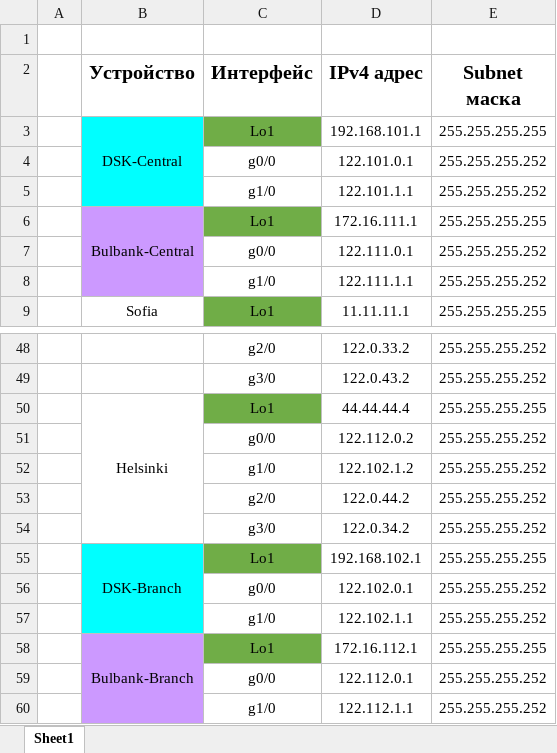
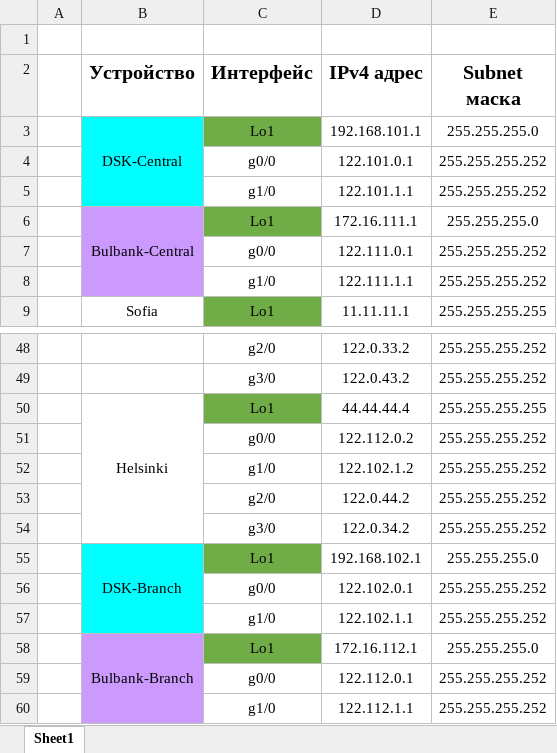
Before and after one commit to APavlov01/Diplomna, an Excel workbook: Addressing Chart.xlsx, sheet Sheet1, drawn as a sheet; only a part is shown, gaps mark what is left out; values as stored, in another font and other column widths than the file's, no borders; the diff names each change by its address in the sheet, - before the commit and + after, or states it on an @@ line.

Commit message:
eBGP between first CE-PE's + interface addresses
-The Documentation file was renamed
-The Addressing chart was changed, so the private LAN's of the CE are with /24 mask
-Established eBGP peering between the first half of CE's - PE's
-Idle-PC's are recomputed in order to use less resources
-Added description to interfaces
-Added Cisco vIOS Image to the folder

```diff
--- a/Addressing Chart.xlsx (sheet Sheet1)
+++ b/Addressing Chart.xlsx (sheet Sheet1)
-E3 (Subnet маска): 255.255.255.255
+E3 (Subnet маска): 255.255.255.0
-E6 (Subnet маска): 255.255.255.255
+E6 (Subnet маска): 255.255.255.0
-E55 (Subnet маска): 255.255.255.255
+E55 (Subnet маска): 255.255.255.0
-E58 (Subnet маска): 255.255.255.255
+E58 (Subnet маска): 255.255.255.0
```
Also changed, not shown: 34 other files.
